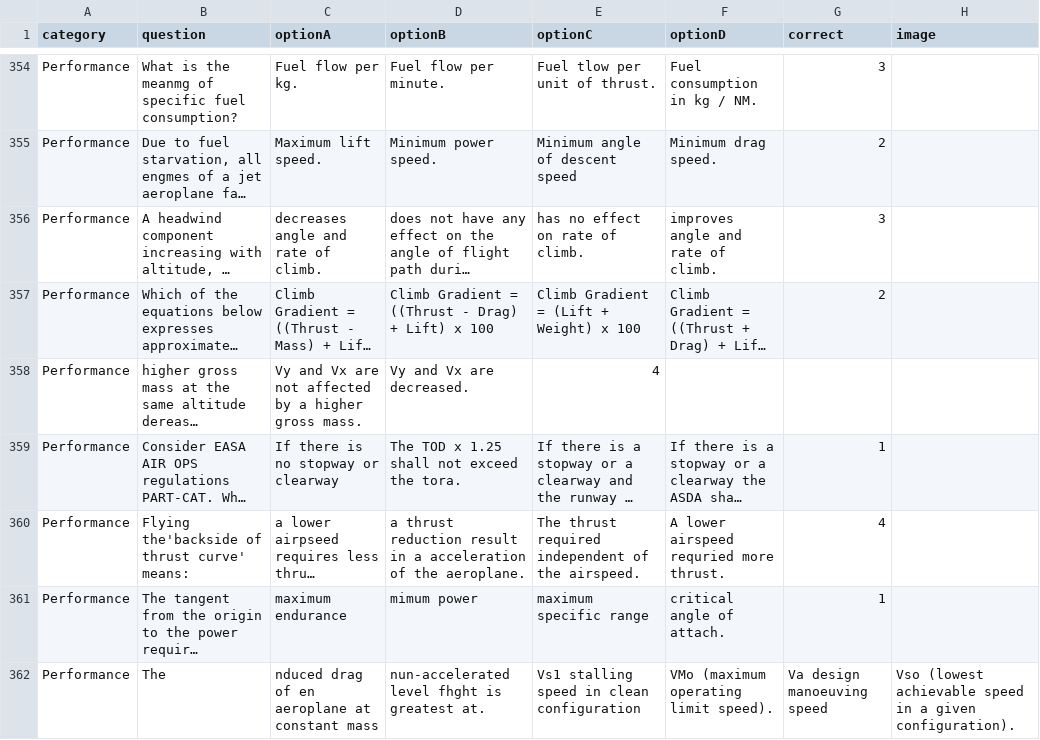
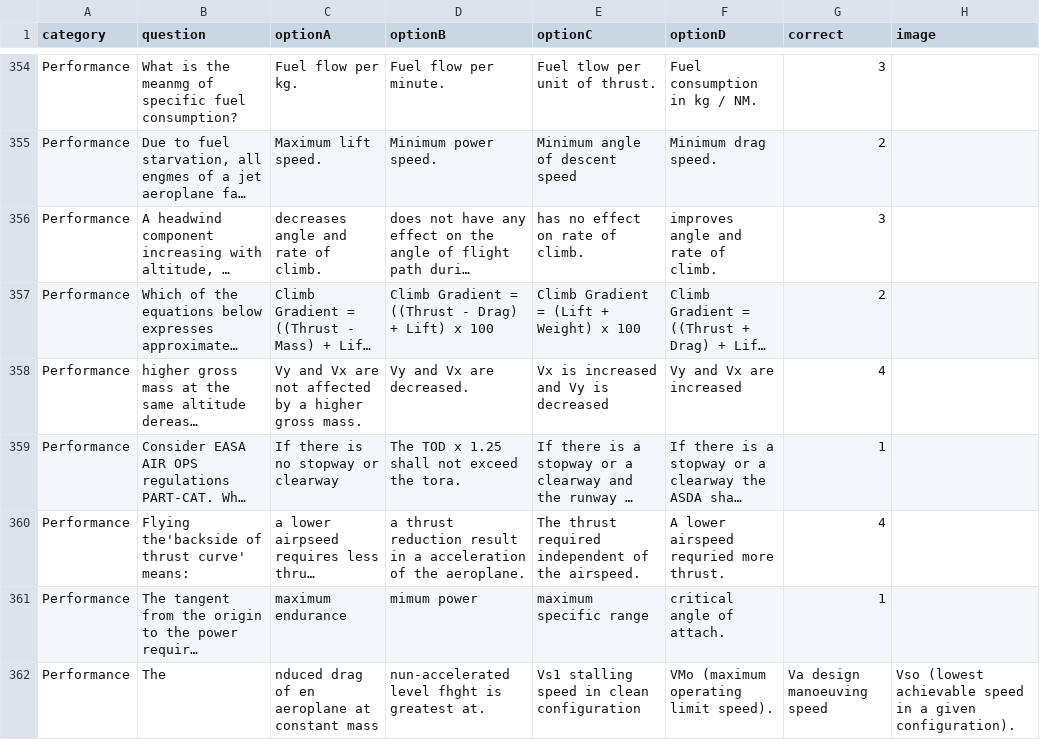
Before and after one commit to Georgesk1997/ETIHAD, a CSV file: categories/performance.csv, drawn as a sheet; only a part is shown, gaps mark what is left out; long unchanged cells end in …; the diff names each change by its address in the sheet, - before the commit and + after, or states it on an @@ line.

Commit message:
Update performance.csv

```diff
--- a/categories/performance.csv
+++ b/categories/performance.csv
-E358 (optionC): 4
+E358 (optionC): Vx is increased and Vy is decreased
-F358 (optionD): (empty)
+F358 (optionD): Vy and Vx are increased
-G358 (correct): (empty)
+G358 (correct): 4
```
